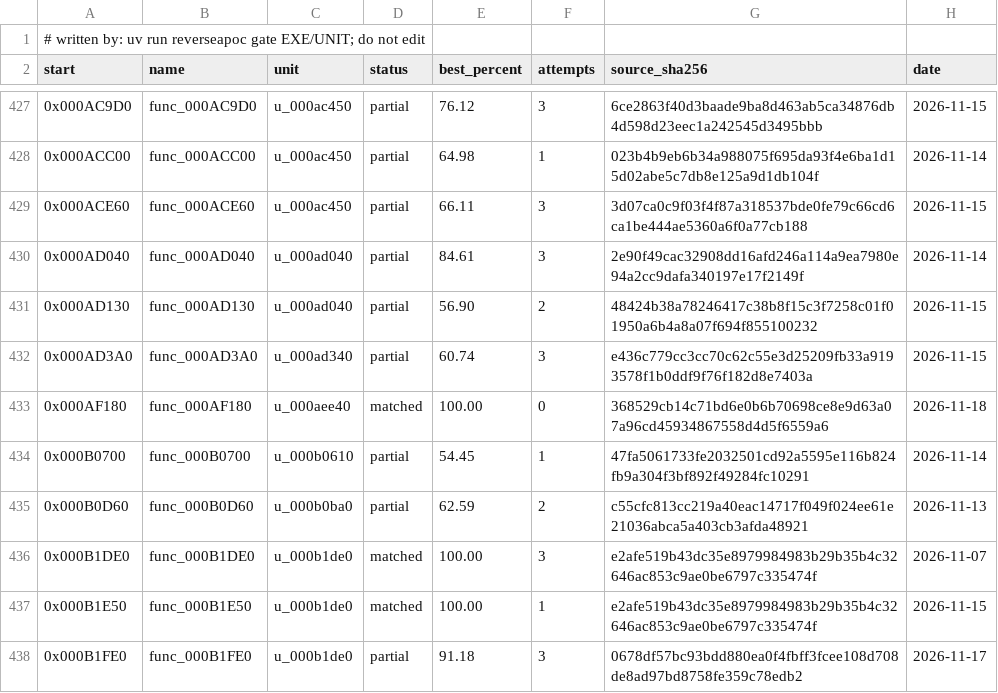
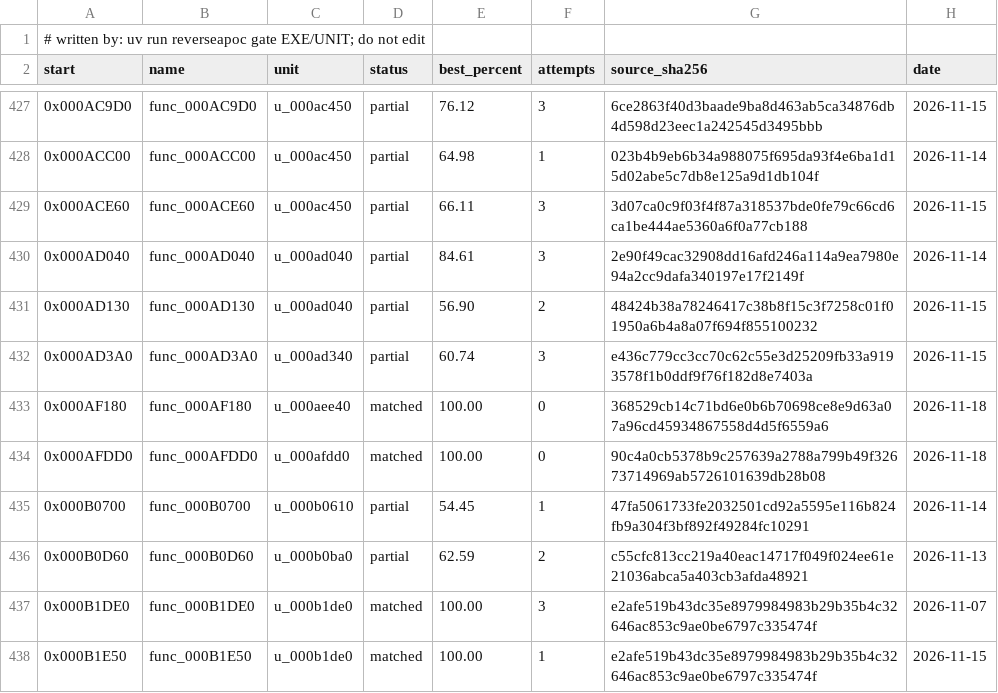
Before and after one commit to ayrtondenner/ReverseApoc, a CSV file: config/tacp/status.csv, drawn as a sheet; only a part is shown, gaps mark what is left out; the shorter side is filled out with more unchanged rows; the diff names each change by its address in the sheet, - before the commit and + after, or states it on an @@ line.

```diff
--- a/config/tacp/status.csv
+++ b/config/tacp/status.csv
+row 434: 0x000AFDD0 | func_000AFDD0 | u_000afdd0 | matched | 100.00 | 0 | 90c4a0cb5378b9c257639a2788a799b49f32673714969ab5726101639db28b08 | 2026-11-18
```
Also changed, not shown: 2 other files.
